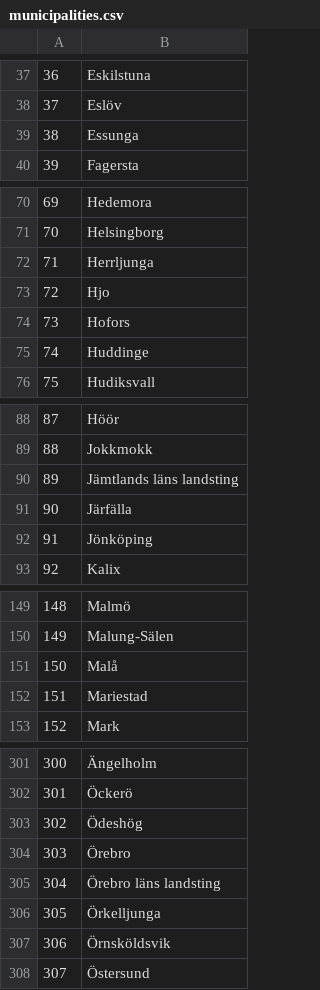
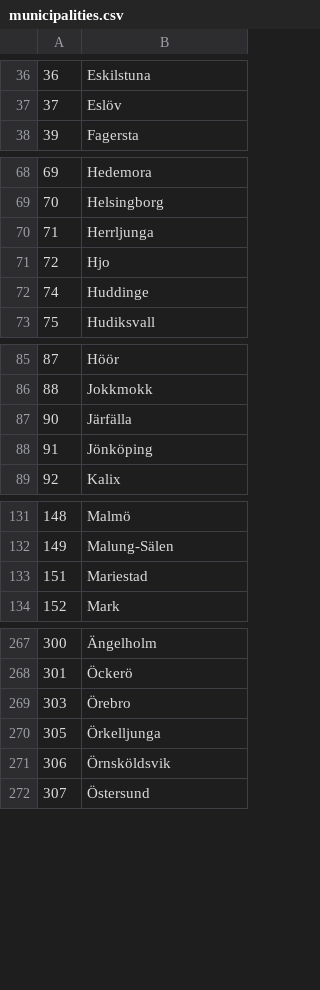
Before and after one commit to lmxblur/adv_lab5_shiny, a CSV file: municipalities.csv, drawn as a sheet; only a part is shown, gaps mark what is left out; the diff covers the shown part only.

```diff
--- a/municipalities.csv
+++ b/municipalities.csv
@@ -38,3 +37,2 @@
 "37","Eslöv"
-"38","Essunga"
 "39","Fagersta"
@@ -73,3 +71,2 @@
 "72","Hjo"
-"73","Hofors"
 "74","Huddinge"
@@ -89,3 +86,2 @@
 "88","Jokkmokk"
-"89","Jämtlands läns landsting"
 "90","Järfälla"
@@ -150,3 +132,2 @@
 "149","Malung-Sälen"
-"150","Malå"
 "151","Mariestad"
@@ -302,5 +268,3 @@
 "301","Öckerö"
-"302","Ödeshög"
 "303","Örebro"
-"304","Örebro läns landsting"
 "305","Örkelljunga"
```
Also changed, not shown: 31 removed rows elsewhere in this file.
